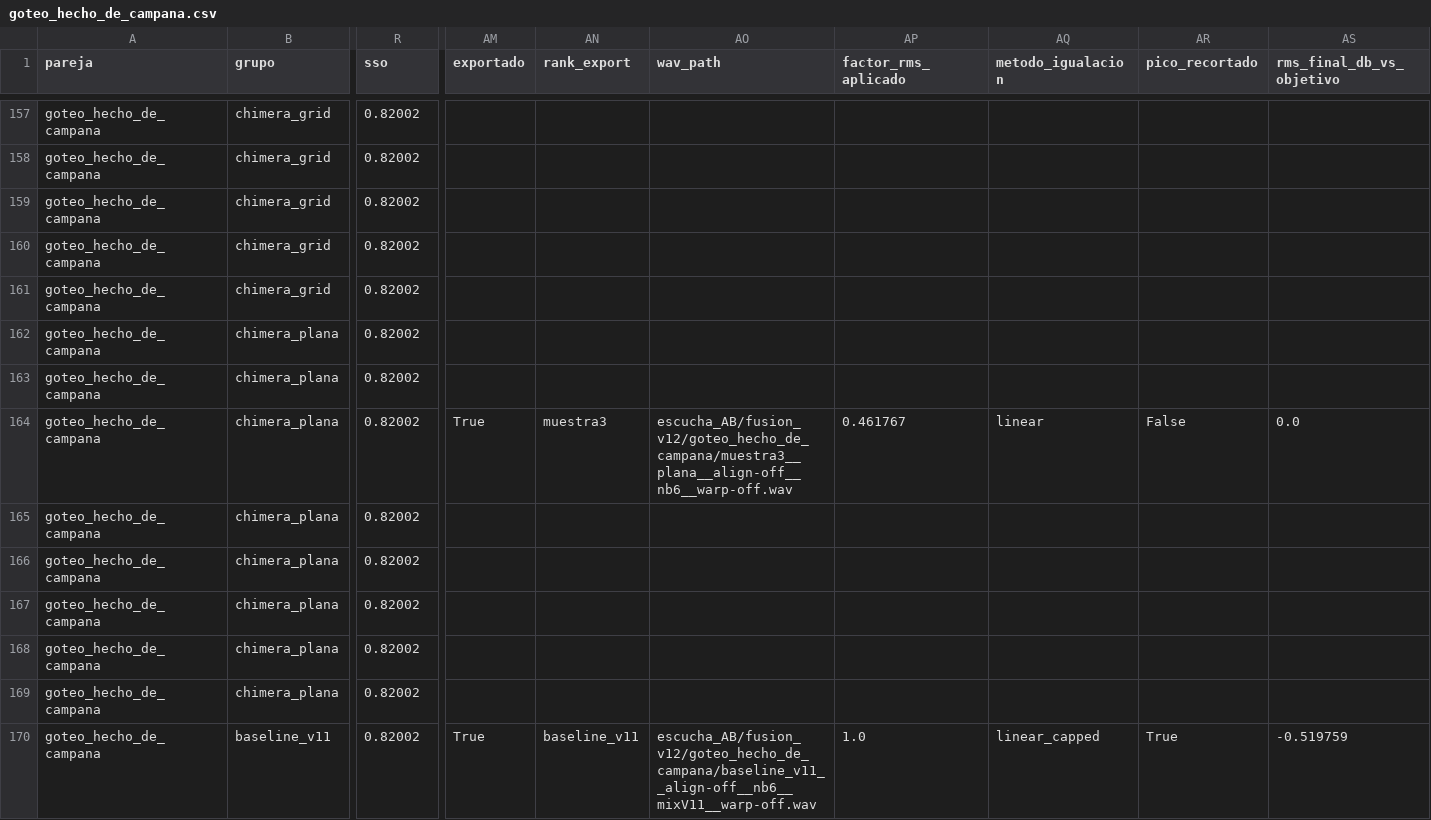
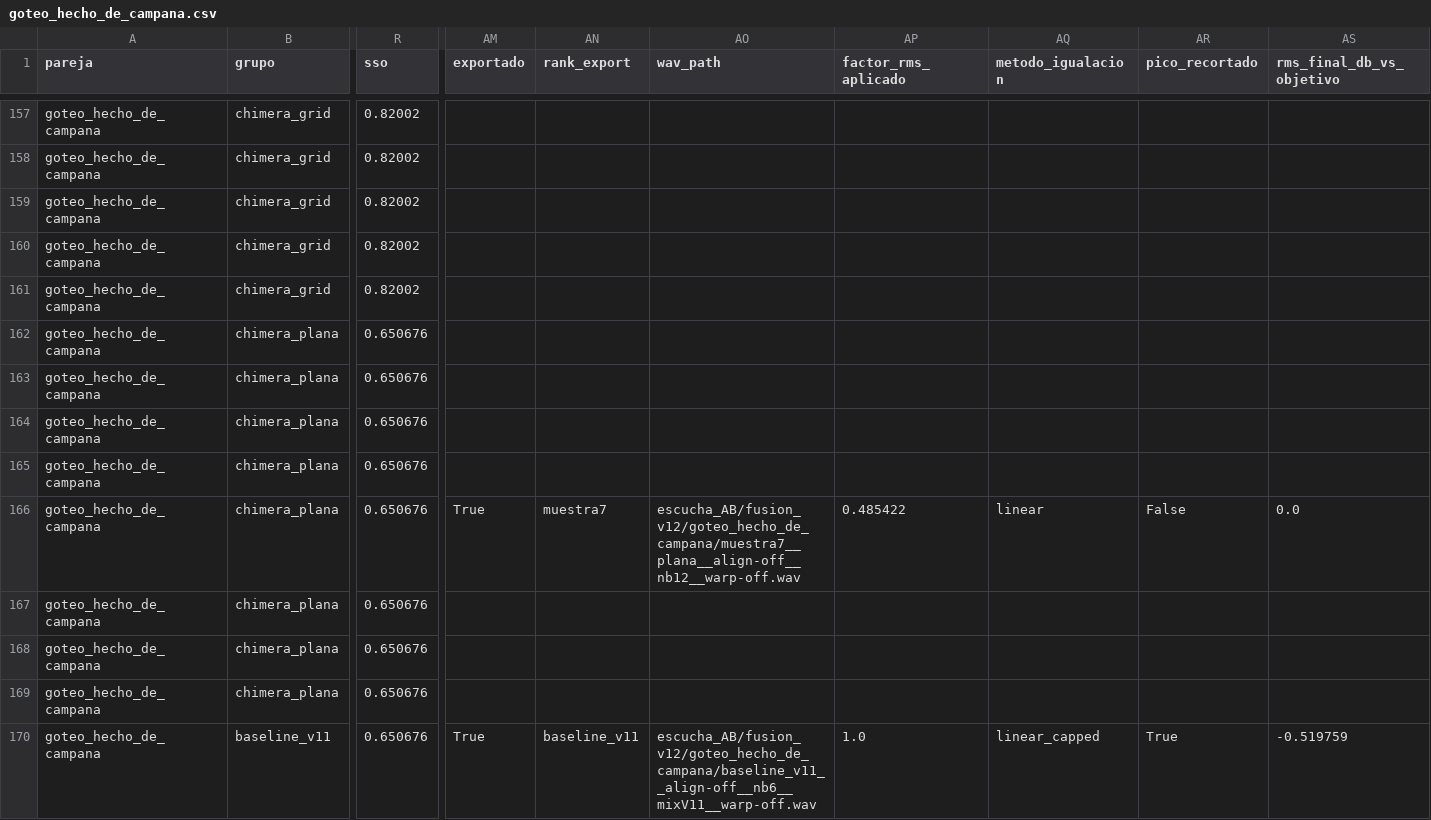
Before and after one commit to MateoCamara/impossible-physical-sound-synthesizer, a CSV file: results/fusion_search/goteo_hecho_de_campana.csv, drawn as a sheet; only a part is shown, gaps mark what is left out; the diff covers the shown part only; the diff names each change by its address in the sheet, - before the commit and + after, or states it on an @@ line.

```diff
--- a/results/fusion_search/goteo_hecho_de_campana.csv
+++ b/results/fusion_search/goteo_hecho_de_campana.csv
-R162:R170 (sso): 0.82002
+R162:R170 (sso): 0.650676
-AM164 (exportado): True
+AM164 (exportado): (empty)
-AN164 (rank_export): muestra3
+AN164 (rank_export): (empty)
-AO164 (wav_path): escucha_AB/fusion_v12/goteo_hecho_de_campana/muestra3__plana__align-off__nb6__warp-off.wav
+AO164 (wav_path): (empty)
-AP164 (factor_rms_aplicado): 0.461767
+AP164 (factor_rms_aplicado): (empty)
-AQ164 (metodo_igualacion): linear
+AQ164 (metodo_igualacion): (empty)
-AR164 (pico_recortado): False
+AR164 (pico_recortado): (empty)
-AS164 (rms_final_db_vs_objetivo): 0.0
+AS164 (rms_final_db_vs_objetivo): (empty)
-AM166 (exportado): (empty)
+AM166 (exportado): True
-AN166 (rank_export): (empty)
+AN166 (rank_export): muestra7
-AO166 (wav_path): (empty)
+AO166 (wav_path): escucha_AB/fusion_v12/goteo_hecho_de_campana/muestra7__plana__align-off__nb12__warp-off.wav
-AP166 (factor_rms_aplicado): (empty)
+AP166 (factor_rms_aplicado): 0.485422
-AQ166 (metodo_igualacion): (empty)
+AQ166 (metodo_igualacion): linear
-AR166 (pico_recortado): (empty)
+AR166 (pico_recortado): False
-AS166 (rms_final_db_vs_objetivo): (empty)
+AS166 (rms_final_db_vs_objetivo): 0.0
```
Also changed, not shown: 90 edited cells elsewhere in this file, results/fusion_search/canica_hecha_de_fuego.csv, results/fusion_search/fuego_hecho_de_vidrio.csv, 6 other files.
